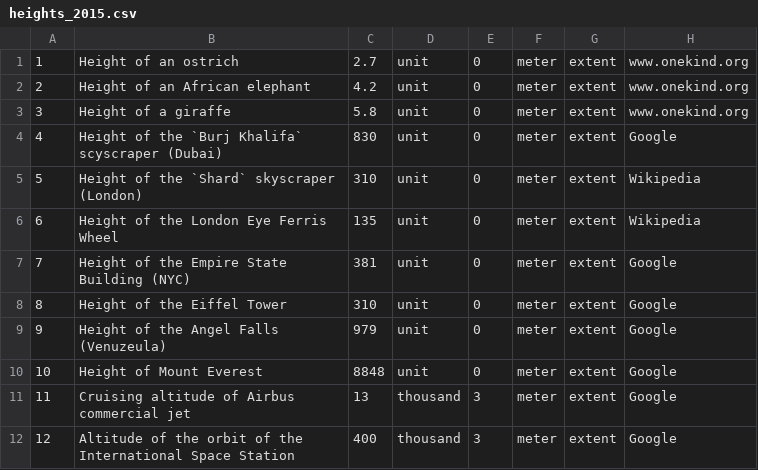
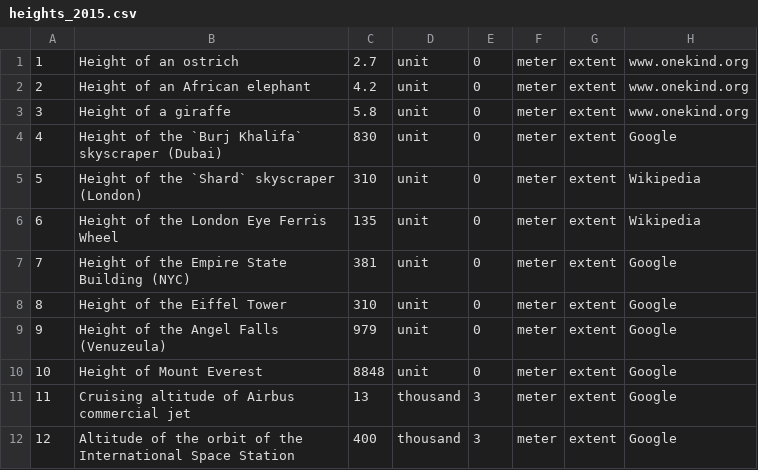
Before and after one commit to andrewcaelliott/my-first-blog, a CSV file: blog/data/heights_2015.csv, drawn as a sheet.

```diff
--- a/blog/data/heights_2015.csv
+++ b/blog/data/heights_2015.csv
@@ -3,3 +3,3 @@
 3,Height of a giraffe,5.8,unit,0,meter,extent,www.onekind.org
-4,Height of the `Burj Khalifa` scyscraper (Dubai),830,unit,0,meter,extent,Google
+4,Height of the `Burj Khalifa` skyscraper (Dubai),830,unit,0,meter,extent,Google
 5,Height of the `Shard` skyscraper (London),310,unit,0,meter,extent,Wikipedia
```
Also changed, not shown: 2 other files.
